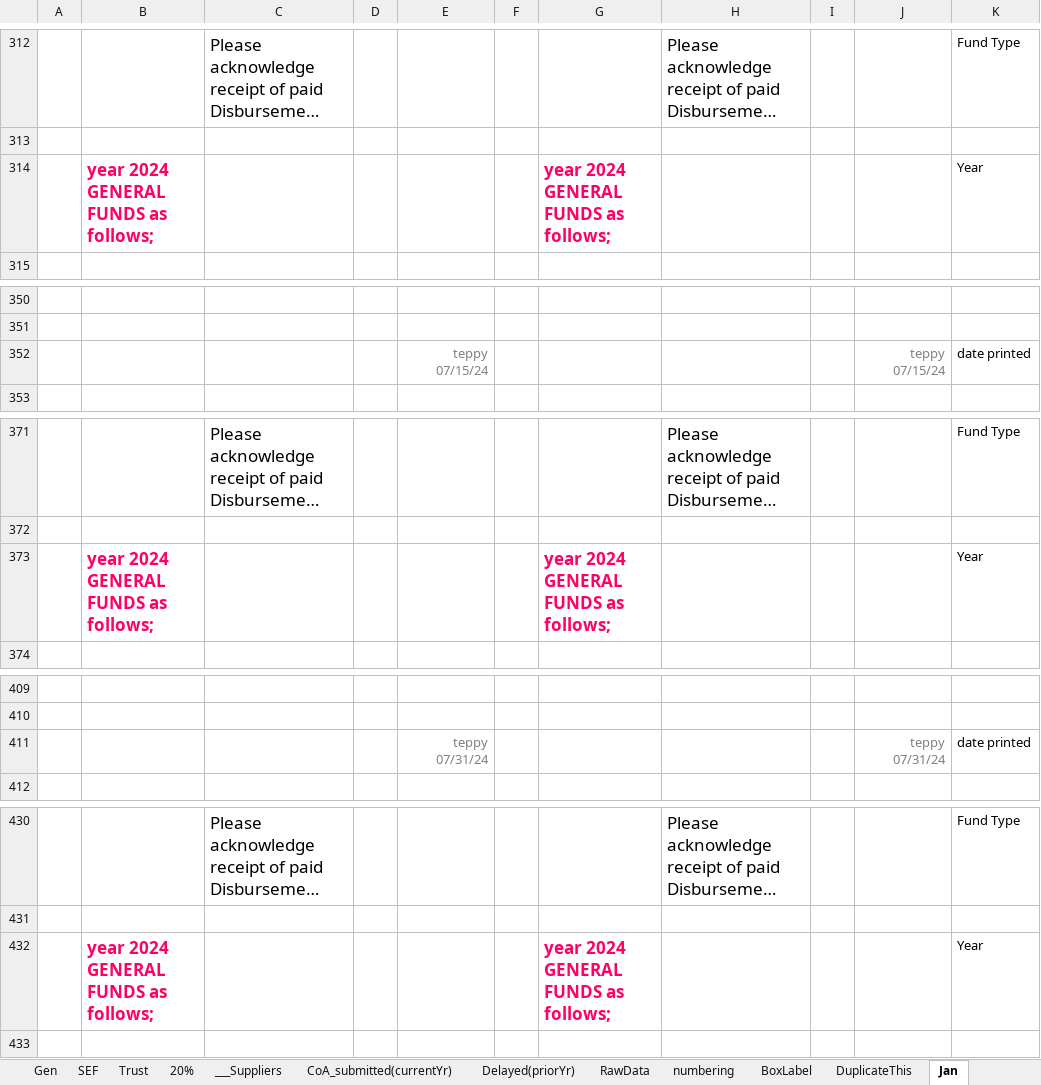
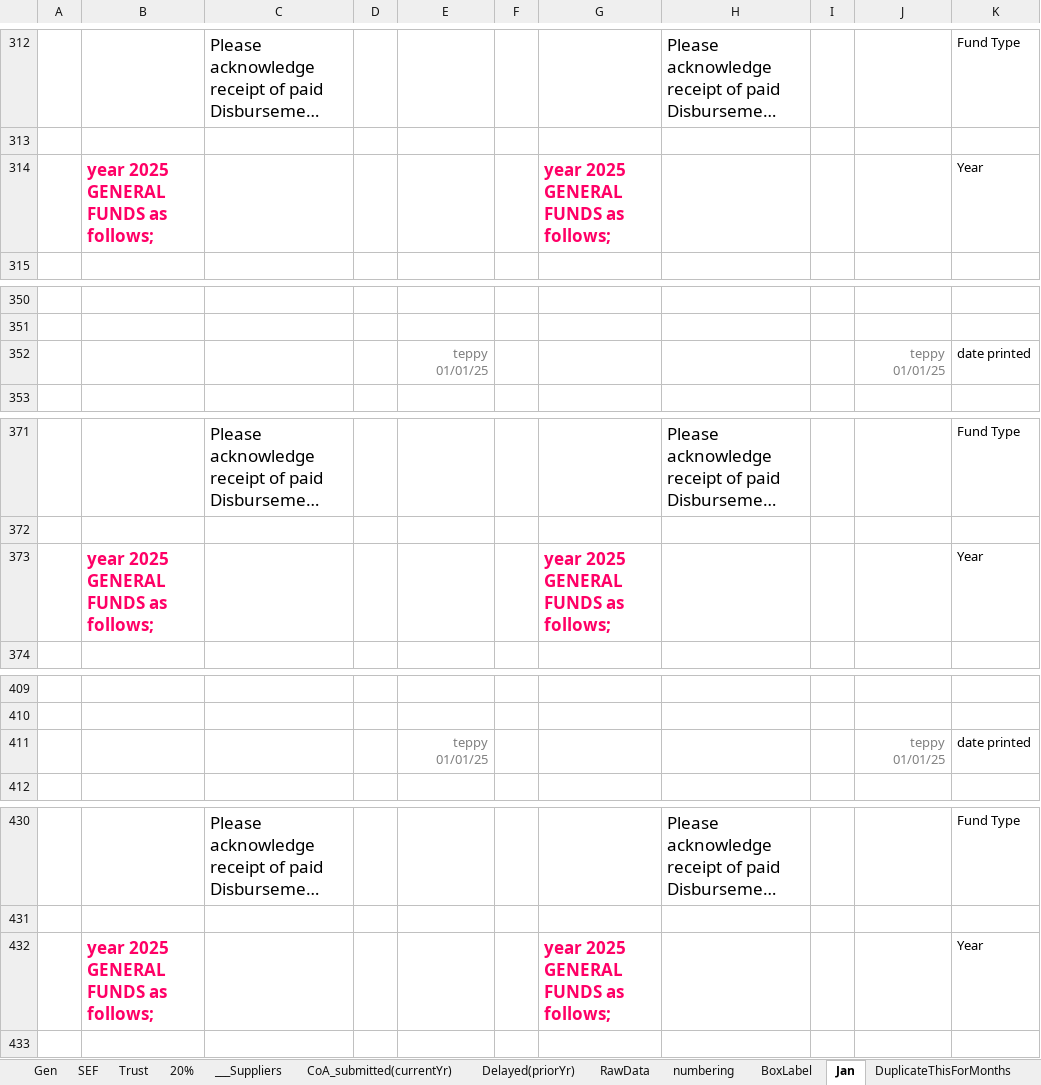
Before and after one commit to tepong32/acctgFiles, an Excel workbook: vouchers_transmittal-makeAcopyOfThisFileFIRST.xlsx, sheet Jan, drawn as a sheet; only a part is shown, gaps mark what is left out; long unchanged cells end in …; values as stored, in another font and other column widths than the file's, no borders; charts and pictures and conditional formats not drawn; the diff covers the shown part only; the diff names each change by its address in the sheet, - before the commit and + after, or states it on an @@ line.

```diff
--- a/vouchers_transmittal-makeAcopyOfThisFileFIRST.xlsx (sheet Jan)
+++ b/vouchers_transmittal-makeAcopyOfThisFileFIRST.xlsx (sheet Jan)
-sheet tab: DuplicateThis
+sheet tab: DuplicateThisForMonths
-B314: year 2024 GENERAL FUNDS as follows;
+B314: year 2025 GENERAL FUNDS as follows;
-G314: year 2024 GENERAL FUNDS as follows;
+G314: year 2025 GENERAL FUNDS as follows;
-E352: teppy 07/15/24
+E352: teppy 01/01/25
-J352: teppy 07/15/24
+J352: teppy 01/01/25
-B373: year 2024 GENERAL FUNDS as follows;
+B373: year 2025 GENERAL FUNDS as follows;
-G373: year 2024 GENERAL FUNDS as follows;
+G373: year 2025 GENERAL FUNDS as follows;
-E411: teppy 07/31/24
+E411: teppy 01/01/25
-J411: teppy 07/31/24
+J411: teppy 01/01/25
-B432: year 2024 GENERAL FUNDS as follows;
+B432: year 2025 GENERAL FUNDS as follows;
-G432: year 2024 GENERAL FUNDS as follows;
+G432: year 2025 GENERAL FUNDS as follows;
```
Also changed, not shown: 1 added row, 1 removed row and 108 edited cells elsewhere in this sheet, charts or pictures.
